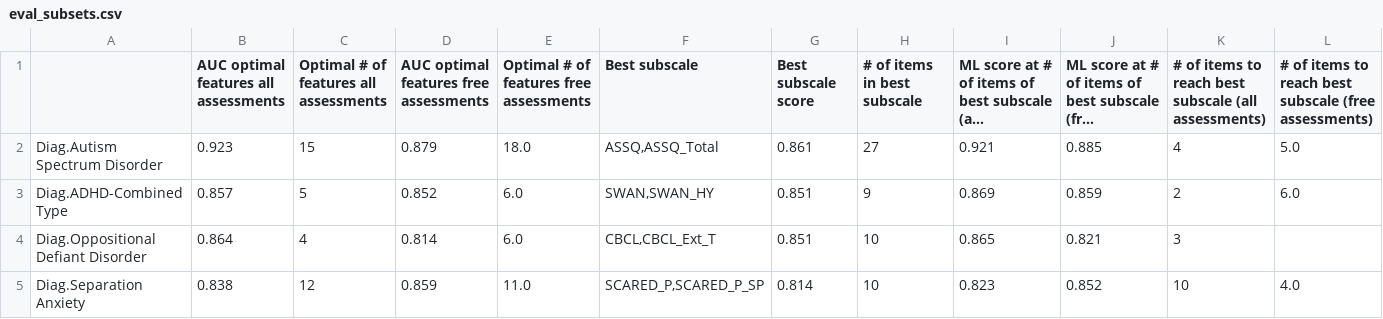
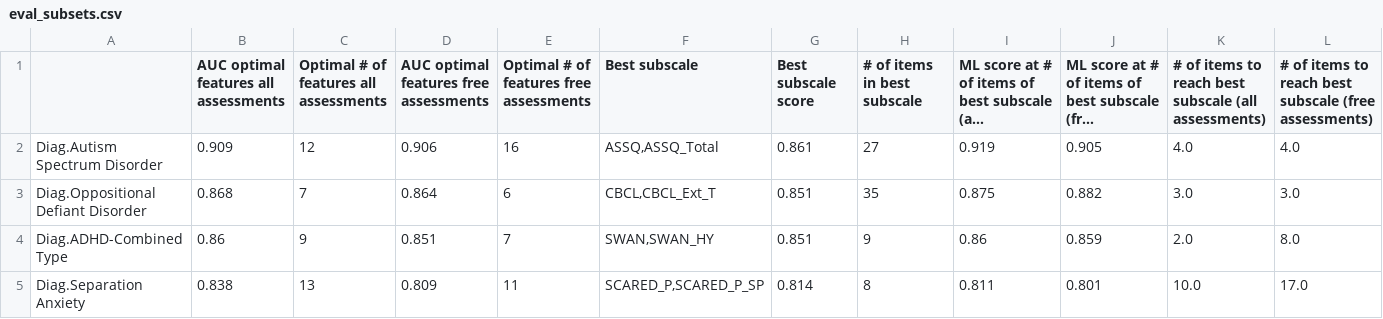
Before and after one commit to charlie42/HBN-scripts, a CSV file: output/eval_subsets.csv, drawn as a sheet; only a part is shown; long unchanged cells end in …; removed rows and columns are numbered as before the commit, all else as after; the diff covers the shown part only; the diff names each change by its address in the sheet, - before the commit and + after, or states it on an @@ line.

```diff
--- a/output/eval_subsets.csv
+++ b/output/eval_subsets.csv
-B2: 0.923
+B2: 0.909
-C2: 15
+C2: 12
-D2: 0.879
+D2: 0.906
-E2: 18.0
+E2: 16
-I2: 0.921
+I2: 0.919
-J2: 0.885
+J2: 0.905
-K2: 4
+K2: 4.0
-L2: 5.0
+L2: 4.0
+row 3: Diag.Oppositional Defiant Disorder | 0.868 | 7 | 0.864 | 6 | CBCL,CBCL_Ext_T | 0.851 | 35 | 0.875 | 0.882 | 3.0 | 3.0
-B4: 0.857
+B4: 0.86
-C4: 5
+C4: 9
-D4: 0.852
+D4: 0.851
-E4: 6.0
+E4: 7
-I4: 0.869
+I4: 0.86
-K4: 2
+K4: 2.0
-L4: 6.0
+L4: 8.0
-row 4: Diag.Oppositional Defiant Disorder | 0.864 | 4 | 0.814 | 6.0 | CBCL,CBCL_Ext_T | 0.851 | 10 | 0.865 | 0.821 | 3
-C5: 12
+C5: 13
-D5: 0.859
+D5: 0.809
-E5: 11.0
+E5: 11
-H5 (# of items in best subscale): 10
+H5 (# of items in best subscale): 8
-I5: 0.823
+I5: 0.811
-J5: 0.852
+J5: 0.801
-K5: 10
+K5: 10.0
-L5: 4.0
+L5: 17.0
```
Also changed, not shown: 1 added row, 1 removed row and 87 edited cells elsewhere in this file, output/compare_orig_vs_subsets.csv, output/eval_orig.csv, 9 other files.
